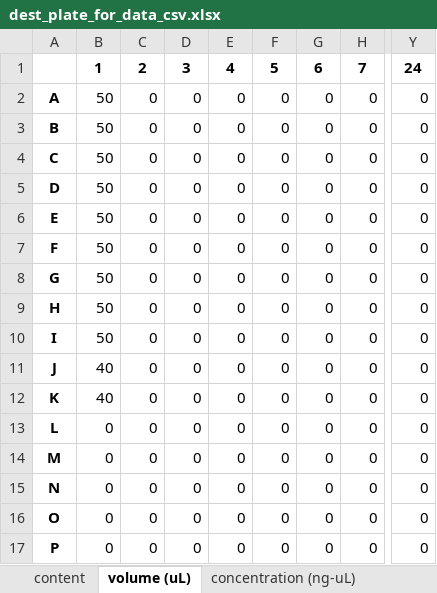
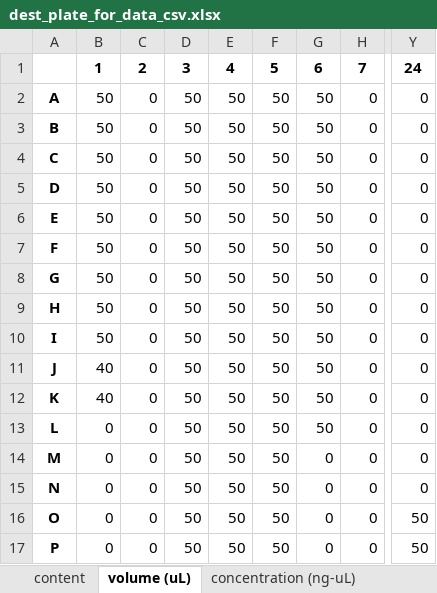
Before and after one commit to Edinburgh-Genome-Foundry/Examples, an Excel workbook: Plater/dest_plate_for_data_csv.xlsx, sheet volume (uL), drawn as a sheet; only a part is shown, gaps mark what is left out; values as stored, in another font and other column widths than the file's, no borders; the diff names each change by its address in the sheet, - before the commit and + after, or states it on an @@ line.

```diff
--- a/Plater/dest_plate_for_data_csv.xlsx (sheet volume (uL))
+++ b/Plater/dest_plate_for_data_csv.xlsx (sheet volume (uL))
-D2:D17: 0
+D2:D17: 50
-E2:E17: 0
+E2:E17: 50
-F2:F17: 0
+F2:F17: 50
-G2:G13: 0
+G2:G13: 50
-Y16:Y17: 0
+Y16:Y17: 50
```
Also changed, not shown: sheet concentration (ng-uL), sheet content, 1 other file.
